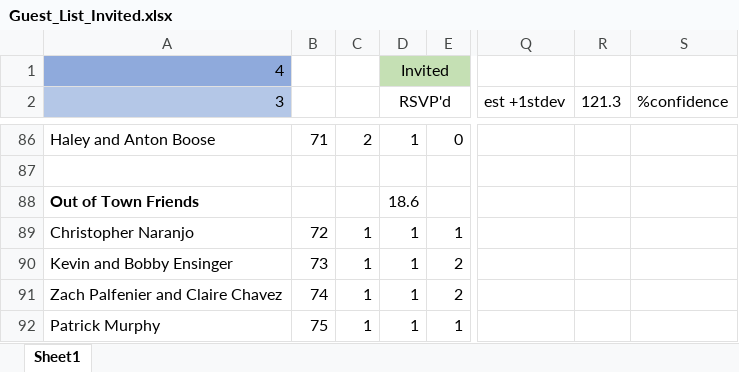
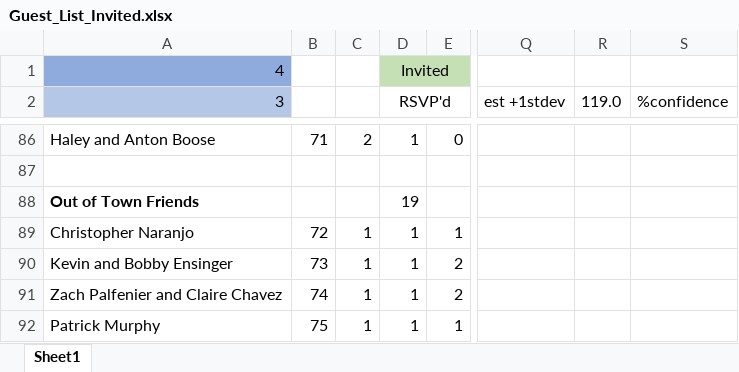
Before and after one commit to farrell49/Farrell_Garrett_Wedding, an Excel workbook: Guest_List_Invited.xlsx, sheet Sheet1, drawn as a sheet; only a part is shown, gaps mark what is left out; values as stored, in another font and other column widths than the file's, no borders; conditional formats not drawn; the diff covers the shown part only; the diff names each change by its address in the sheet, - before the commit and + after, or states it on an @@ line.

Commit message:
Updated RSVPs and Gifts

```diff
--- a/Guest_List_Invited.xlsx (sheet Sheet1)
+++ b/Guest_List_Invited.xlsx (sheet Sheet1)
-R2: 121.3
+R2: 119.0
-D88 (RSVP'd): 18.6
+D88 (RSVP'd): 19
```
Also changed, not shown: 13 edited cells elsewhere in this sheet, hidden cells.
